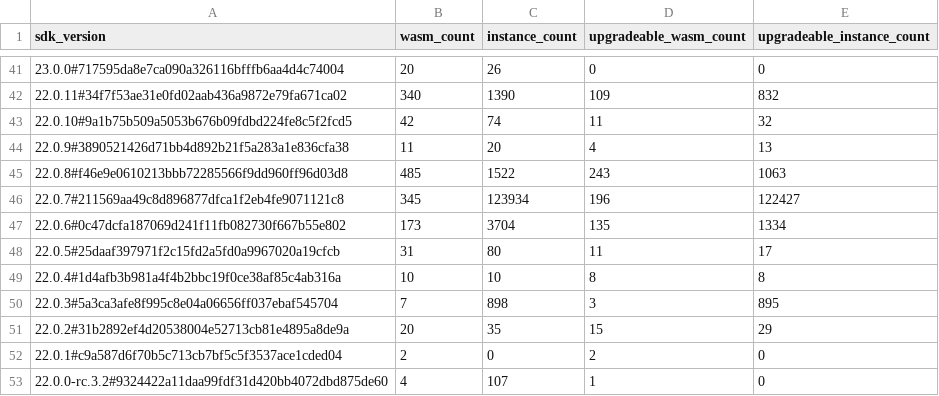
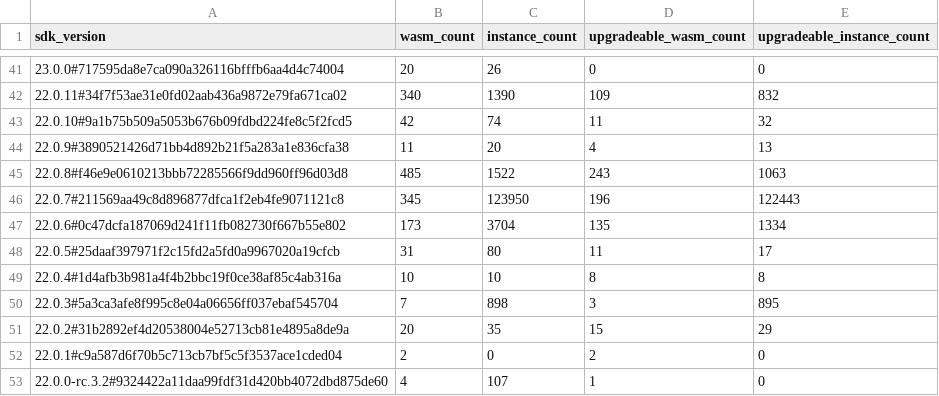
Before and after one commit to leighmcculloch/contract-wasms, a CSV file: analysis/find_sdk_version_results.csv, drawn as a sheet; only a part is shown, gaps mark what is left out; the diff names each change by its address in the sheet, - before the commit and + after, or states it on an @@ line.

```diff
--- a/analysis/find_sdk_version_results.csv
+++ b/analysis/find_sdk_version_results.csv
-C46 (instance_count): 123934
+C46 (instance_count): 123950
-E46 (upgradeable_instance_count): 122427
+E46 (upgradeable_instance_count): 122443
```
Also changed, not shown: analysis/count_instances_per_wasm.csv, analysis/find_error_name_collision_with_sdk_results.csv, 3 other files.
